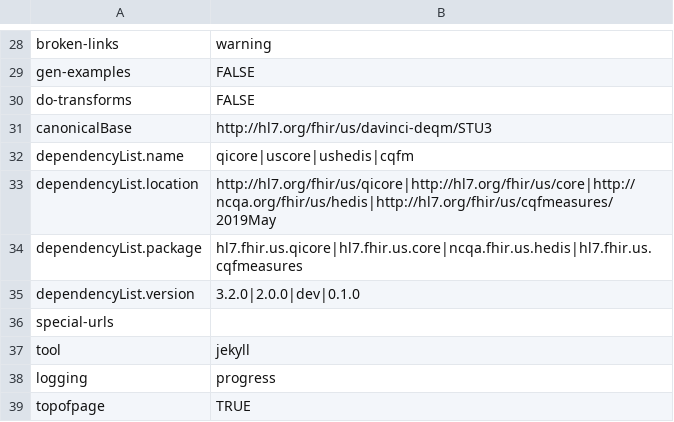
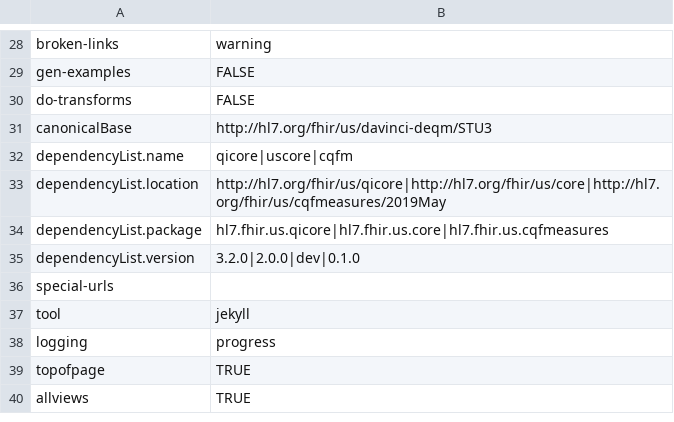
Before and after one commit to HL7/davinci-deqm, a CSV file: definitions.csv, drawn as a sheet; only a part is shown, gaps mark what is left out; the shorter side is filled out with more unchanged rows.

```diff
--- a/definitions.csv
+++ b/definitions.csv
@@ -31,5 +31,5 @@ do-transforms,FALSE
 canonicalBase,http://hl7.org/fhir/us/davinci-deqm/STU3
-dependencyList.name,qicore|uscore|ushedis|cqfm
-dependencyList.location,http://hl7.org/fhir/us/qicore|http://hl7.org/fhir/us/core|http://ncqa.org/fhir/us/hedis|http://hl7.org/fhir/us/cqfmeasures/2019May
-dependencyList.package,hl7.fhir.us.qicore|hl7.fhir.us.core|ncqa.fhir.us.hedis|hl7.fhir.us.cqfmeasures
+dependencyList.name,qicore|uscore|cqfm
+dependencyList.location,http://hl7.org/fhir/us/qicore|http://hl7.org/fhir/us/core|http://hl7.org/fhir/us/cqfmeasures/2019May
+dependencyList.package,hl7.fhir.us.qicore|hl7.fhir.us.core|hl7.fhir.us.cqfmeasures
 dependencyList.version,3.2.0|2.0.0|dev|0.1.0
```
Also changed, not shown: 3 other files.
